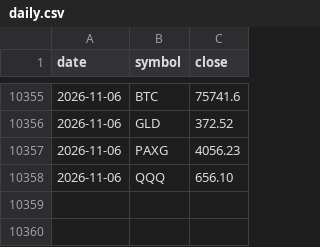
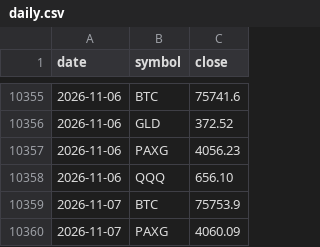
Before and after one commit to juliantorrespr-afk/quant-lab-data, a CSV file: data/daily.csv, drawn as a sheet; only a part is shown, gaps mark what is left out; the diff names each change by its address in the sheet, - before the commit and + after, or states it on an @@ line.

```diff
--- a/data/daily.csv
+++ b/data/daily.csv
+row 10359: 2026-11-07 | BTC | 75753.9
+row 10360: 2026-11-07 | PAXG | 4060.09
```
Also changed, not shown: 3 other files.
